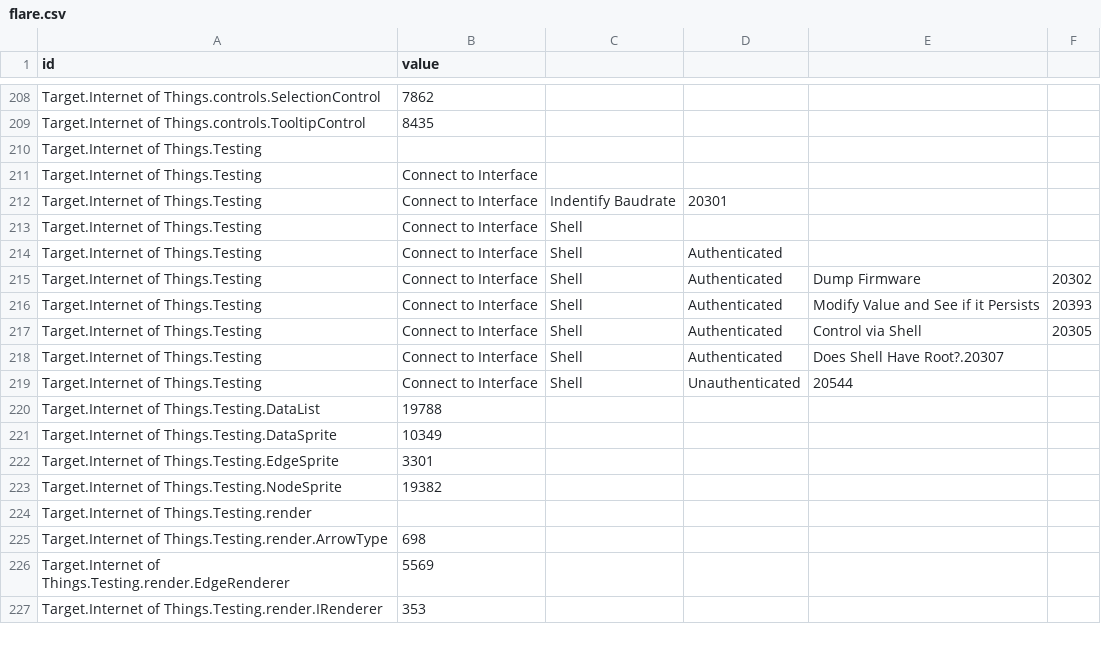
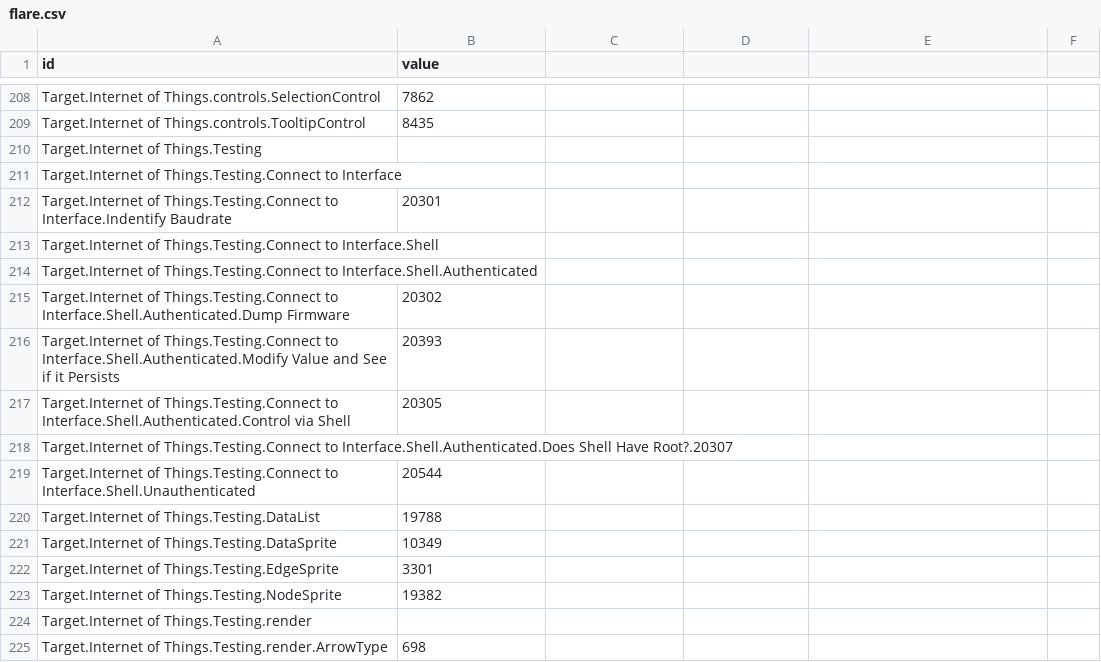
Before and after one commit to dynamicparallax/dynamicparallax.github.io, a CSV file: pages/flare.csv, drawn as a sheet; only a part is shown, gaps mark what is left out; the shorter side is filled out with more unchanged rows.

Commit message:
Update flare.csv

```diff
--- a/pages/flare.csv
+++ b/pages/flare.csv
@@ -210,11 +210,11 @@ Target.Internet of Things.controls.TooltipControl,8435
 Target.Internet of Things.Testing,
-Target.Internet of Things.Testing,Connect to Interface,
-Target.Internet of Things.Testing,Connect to Interface,Indentify Baudrate,20301
-Target.Internet of Things.Testing,Connect to Interface,Shell,
-Target.Internet of Things.Testing,Connect to Interface,Shell,Authenticated,
-Target.Internet of Things.Testing,Connect to Interface,Shell,Authenticated,Dump Firmware,20302
-Target.Internet of Things.Testing,Connect to Interface,Shell,Authenticated,Modify Value and See if it Persists,20393
-Target.Internet of Things.Testing,Connect to Interface,Shell,Authenticated,Control via Shell,20305
-Target.Internet of Things.Testing,Connect to Interface,Shell,Authenticated,Does Shell Have Root?.20307
-Target.Internet of Things.Testing,Connect to Interface,Shell,Unauthenticated,20544
+Target.Internet of Things.Testing.Connect to Interface,
+Target.Internet of Things.Testing.Connect to Interface.Indentify Baudrate,20301
+Target.Internet of Things.Testing.Connect to Interface.Shell,
+Target.Internet of Things.Testing.Connect to Interface.Shell.Authenticated,
+Target.Internet of Things.Testing.Connect to Interface.Shell.Authenticated.Dump Firmware,20302
+Target.Internet of Things.Testing.Connect to Interface.Shell.Authenticated.Modify Value and See if it Persists,20393
+Target.Internet of Things.Testing.Connect to Interface.Shell.Authenticated.Control via Shell,20305
+Target.Internet of Things.Testing.Connect to Interface.Shell.Authenticated.Does Shell Have Root?.20307
+Target.Internet of Things.Testing.Connect to Interface.Shell.Unauthenticated,20544
 Target.Internet of Things.Testing.DataList,19788
```
